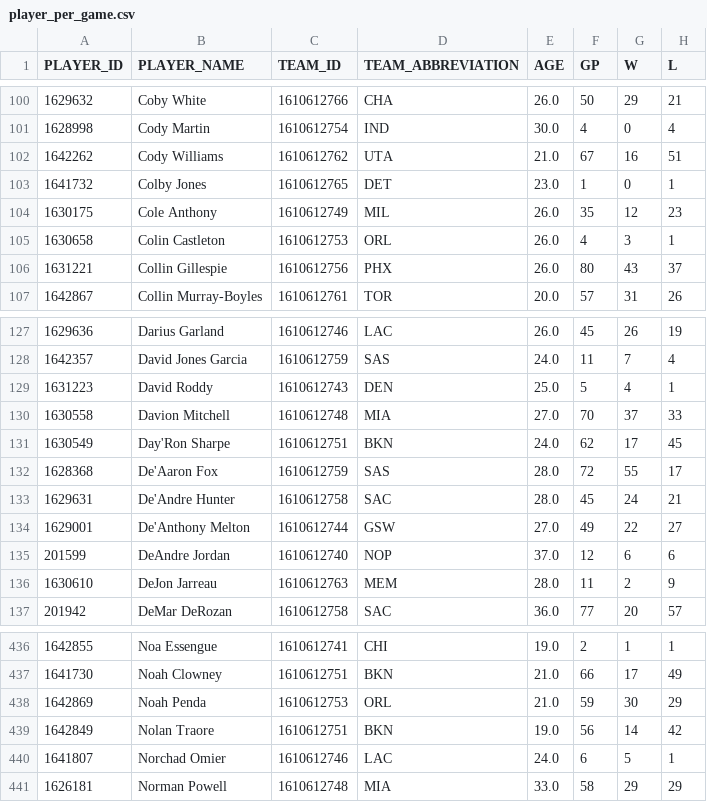
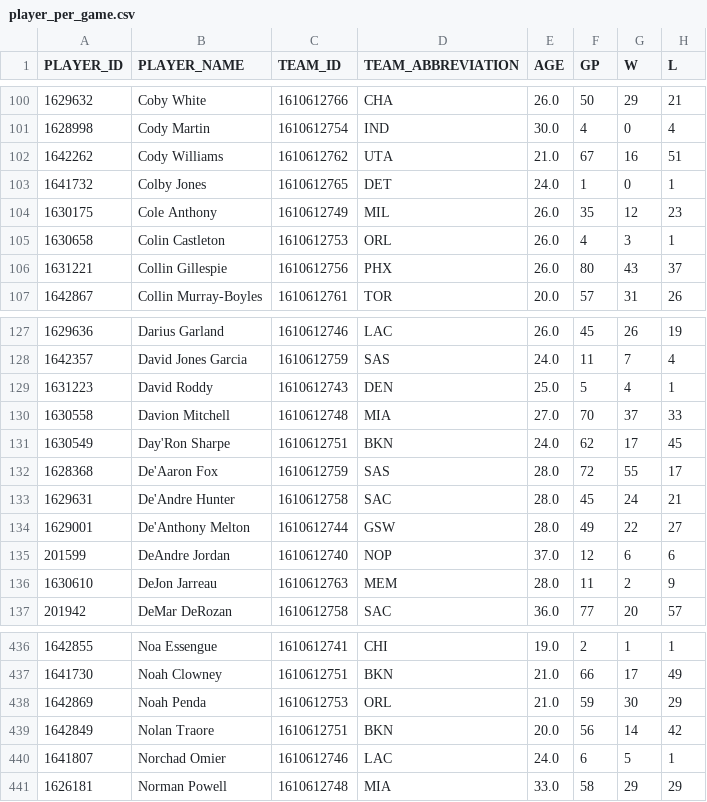
Before and after one commit to fuku8/nba-data, a CSV file: data/player_per_game.csv, drawn as a sheet; only a part is shown, gaps mark what is left out; the diff names each change by its address in the sheet, - before the commit and + after, or states it on an @@ line.

```diff
--- a/data/player_per_game.csv
+++ b/data/player_per_game.csv
-E103 (AGE): 23.0
+E103 (AGE): 24.0
-E134 (AGE): 27.0
+E134 (AGE): 28.0
-E439 (AGE): 19.0
+E439 (AGE): 20.0
```
Also changed, not shown: data/player_advanced.csv, data/player_totals.csv.
